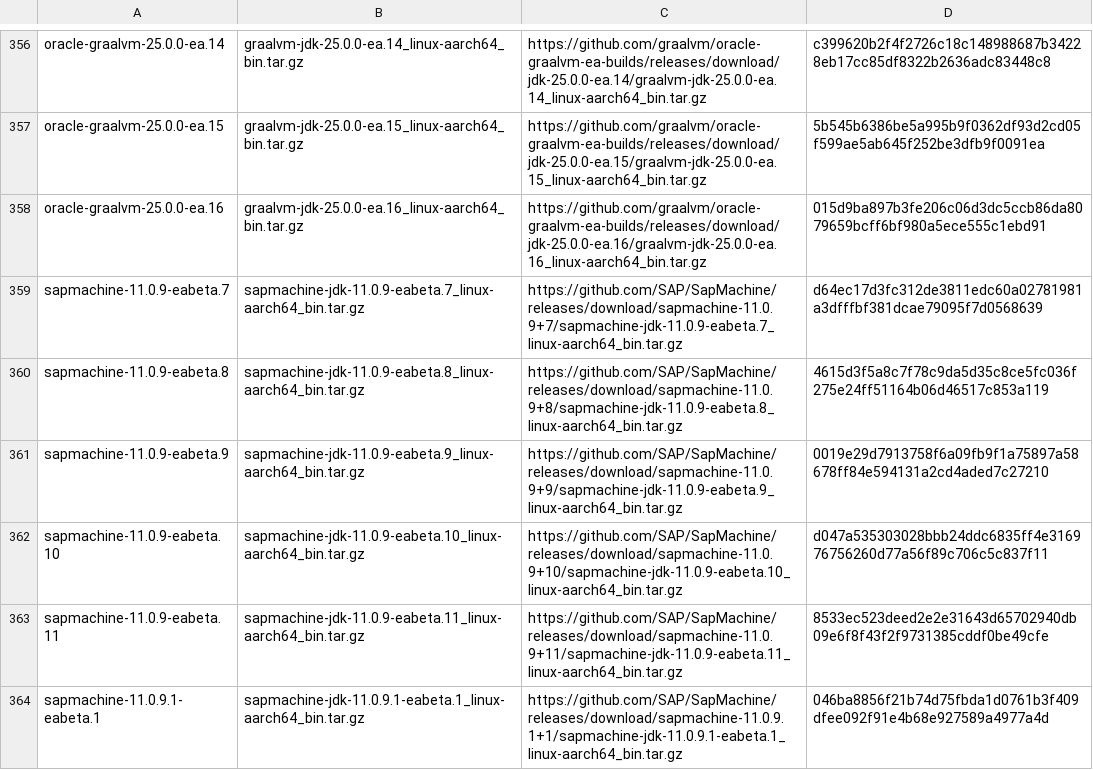
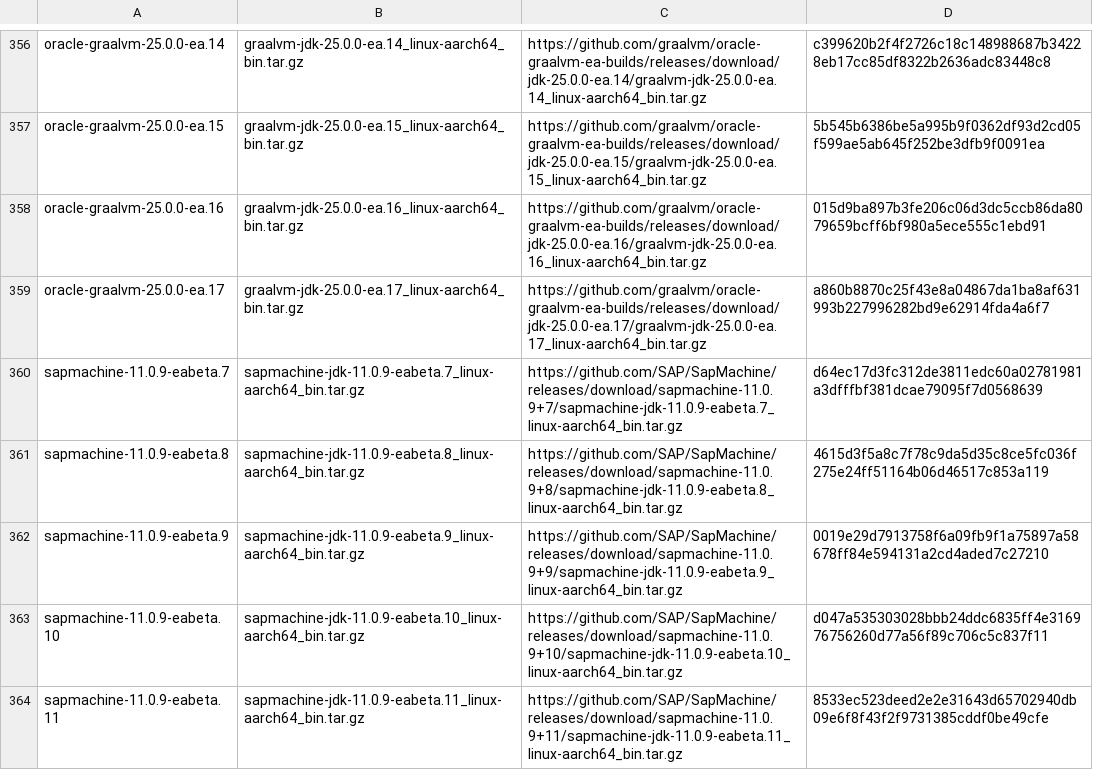
Before and after one commit to halcyon/asdf-java, a TSV file: data/jdk-linux-aarch64-ea.tsv, drawn as a sheet; only a part is shown, gaps mark what is left out; the shorter side is filled out with more unchanged rows; the diff names each change by its address in the sheet, - before the commit and + after, or states it on an @@ line.

```diff
--- a/data/jdk-linux-aarch64-ea.tsv
+++ b/data/jdk-linux-aarch64-ea.tsv
+row 359: oracle-graalvm-25.0.0-ea.17 | graalvm-jdk-25.0.0-ea.17_linux-aarch64_bin.tar.gz | https://github.com/graalvm/oracle-graalvm-ea-builds/releases/download/jdk-25.0.0-ea.17/graalvm-jdk-25.0.0-ea.17_linux-aarch64_bin.tar.gz | a860b8870c25f43e8a04867da1ba8af631993b227996282bd9e62914fda4a6f7
```
Also changed, not shown: data/jdk-linux-x86_64-ea.tsv, data/jdk-macosx-aarch64-ea.tsv, 5 other files.
